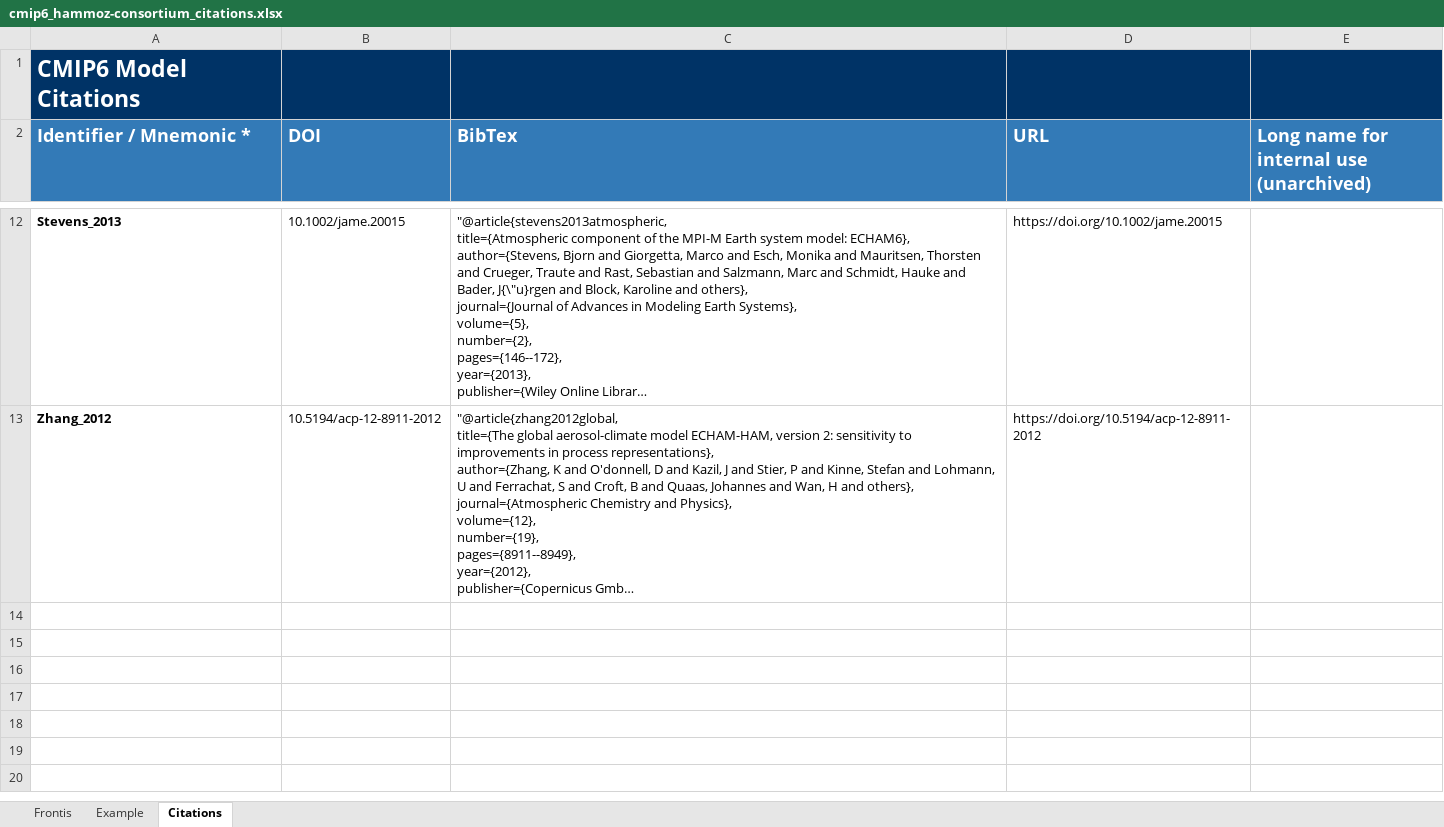
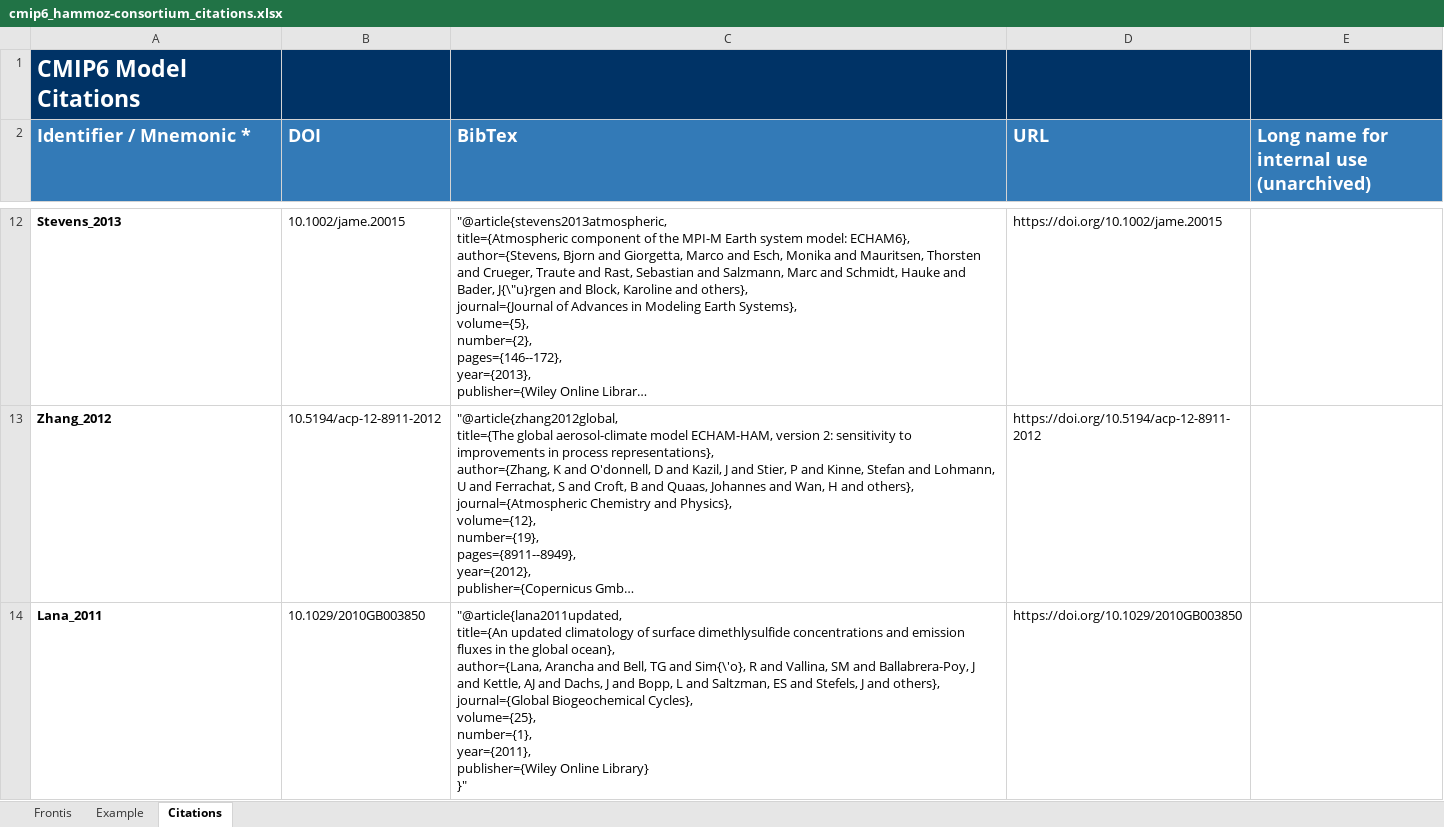
Before and after one commit to ES-DOC-INSTITUTIONAL/hammoz-consortium, an Excel workbook: cmip6/citations/cmip6_hammoz-consortium_citations.xlsx, sheet Citations, drawn as a sheet; only a part is shown, gaps mark what is left out; long unchanged cells end in …; values as stored, in another font and other column widths than the file's, no borders; ↵ is a line break in a cell; the diff names each change by its address in the sheet, - before the commit and + after, or states it on an @@ line.

```diff
--- a/cmip6/citations/cmip6_hammoz-consortium_citations.xlsx (sheet Citations)
+++ b/cmip6/citations/cmip6_hammoz-consortium_citations.xlsx (sheet Citations)
+row 14: Lana_2011 | 10.1029/2010GB003850 | "@article{lana2011updated, ↵ title={An updated climatology of surface dimethlysulfide concentrations and emission fluxes in the global ocean}, ↵ author={Lana, Arancha and Bell, TG and Sim{\'o}, R and Vallina, SM and Ballabrera-Poy, J and Kettle, AJ and Dachs, J and Bopp, L and Saltzman, ES and Stefels, J and others}, ↵ journal={Global Biogeochemical Cycles}, ↵ volume={25}, ↵ number={1}, ↵ year={2011}, ↵ publisher={Wiley Online Library} ↵ }" | https://doi.org/10.1029/2010GB003850
```
Also changed, not shown: cmip6/models/mpi-esm-1-2-ham/cmip6_hammoz-consortium_mpi-esm-1-2-ham_aerosol.xlsx.
